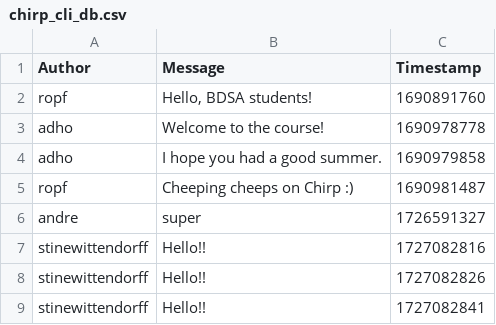
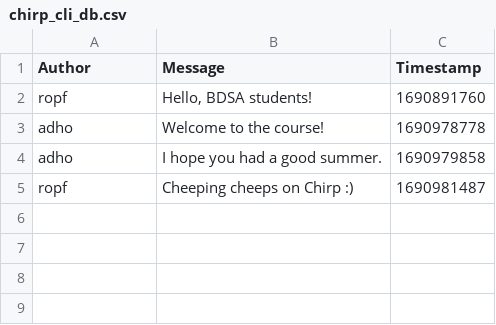
Before and after one commit to ITU-BDSA2024-GROUP21/Chirp, a CSV file: data/chirp_cli_db.csv, drawn as a sheet.

Commit message:
Implemented process to unit test Co-authored-by: Stine <stwp@itu.dk> Co-authored-by: Andreas <lawu@itu.dk> Co-authored-by: Kristoffer <kspi@itu.dk>

```diff
--- a/data/chirp_cli_db.csv
+++ b/data/chirp_cli_db.csv
@@ -5,5 +5 @@ adho,"I hope you had a good summer.",1690979858
 ropf,"Cheeping cheeps on Chirp :)",1690981487
-andre,"super",1726591327
-stinewittendorff,"Hello!!",1727082816
-stinewittendorff,"Hello!!",1727082826
-stinewittendorff,"Hello!!",1727082841
```
Also changed, not shown: 3 other files.
